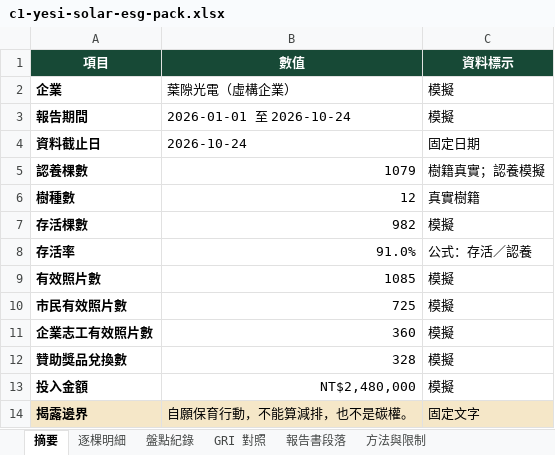
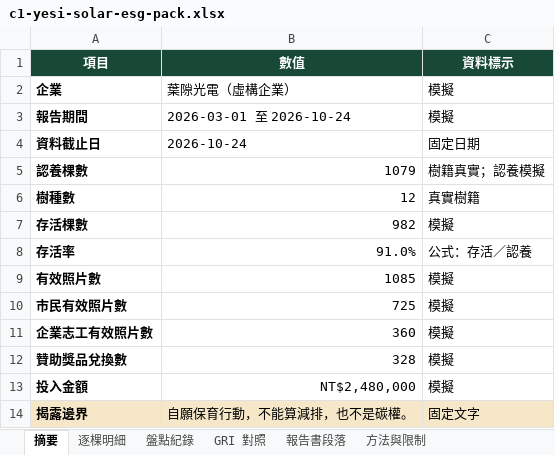
Before and after one commit to j0214ack/taipei-tree-twin, an Excel workbook: app/downloads/esg/c1-yesi-solar-esg-pack.xlsx, sheet 摘要, drawn as a sheet; values as stored, in another font and other column widths than the file's, no borders; the diff names each change by its address in the sheet, - before the commit and + after, or states it on an @@ line.

```diff
--- a/app/downloads/esg/c1-yesi-solar-esg-pack.xlsx (sheet 摘要)
+++ b/app/downloads/esg/c1-yesi-solar-esg-pack.xlsx (sheet 摘要)
-B3 (數值): 2026-01-01 至 2026-10-24
+B3 (數值): 2026-03-01 至 2026-10-24
```
Also changed, not shown: sheet 逐棵明細, sheet 盤點紀錄, app/downloads/esg/c2-green-corridor-life-esg-pack.xlsx, app/downloads/esg/c3-under-tree-books-esg-pack.xlsx, 9 other files.
